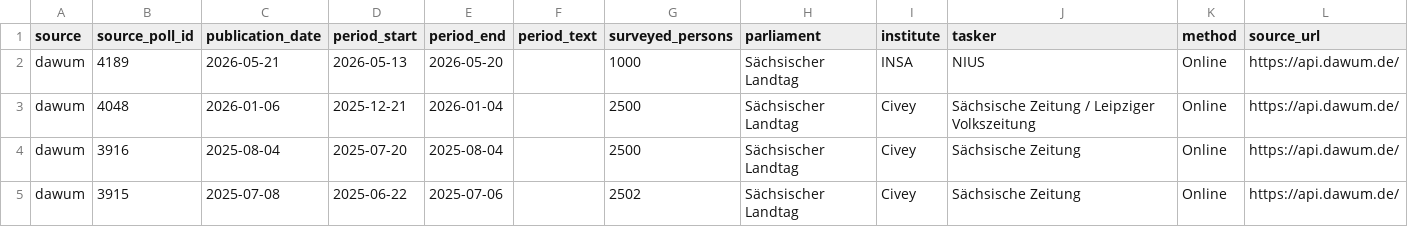
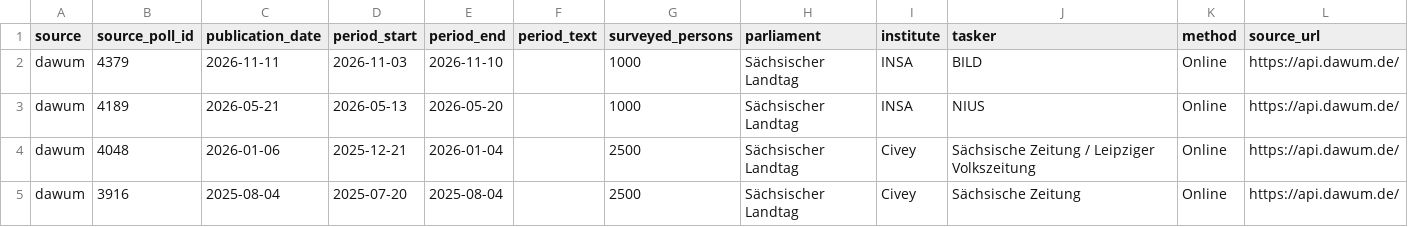
Before and after one commit to deeplook/sonntagsfrage, a CSV file: data/parliaments/landtag/sachsen/polls/dawum.csv, drawn as a sheet; only a part is shown; the shorter side is filled out with more unchanged rows.

```diff
--- a/data/parliaments/landtag/sachsen/polls/dawum.csv
+++ b/data/parliaments/landtag/sachsen/polls/dawum.csv
@@ -1,2 +1,3 @@
 source,source_poll_id,publication_date,period_start,period_end,period_text,surveyed_persons,parliament,institute,tasker,method,source_url
+dawum,4379,2026-11-11,2026-11-03,2026-11-10,,1000,Sächsischer Landtag,INSA,BILD,Online,https://api.dawum.de/
 dawum,4189,2026-05-21,2026-05-13,2026-05-20,,1000,Sächsischer Landtag,INSA,NIUS,Online,https://api.dawum.de/
```
Also changed, not shown: data/parliaments/bundestag/polls/dawum.csv, data/parliaments/bundestag/polls/wahlrecht-insa.csv, 8 other files.
